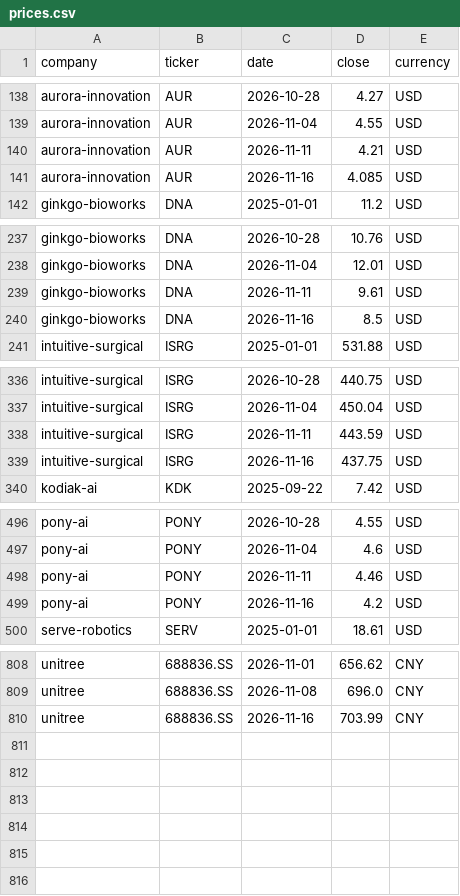
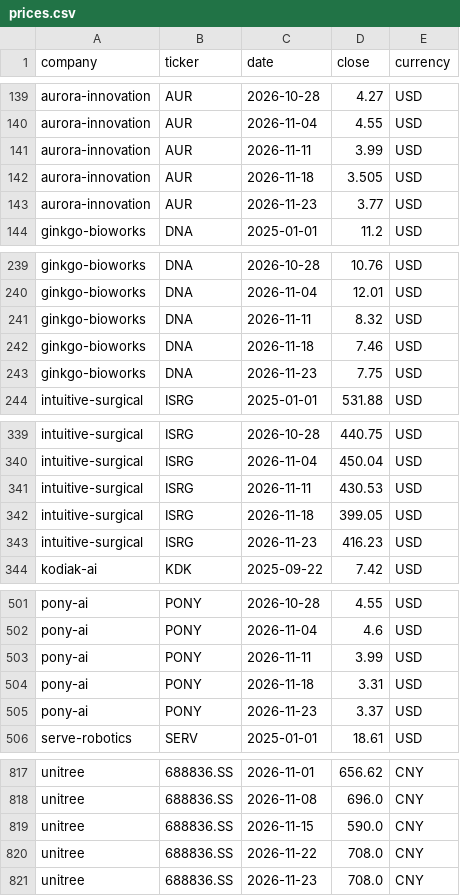
Before and after one commit to yottachem/physical-ai-tracker, a CSV file: data/public/prices.csv, drawn as a sheet; only a part is shown, gaps mark what is left out; the diff covers the shown part only.

```diff
--- a/data/public/prices.csv
+++ b/data/public/prices.csv
@@ -139,4 +140,5 @@ aurora-innovation,AUR,2026-10-28,4.27,USD
 aurora-innovation,AUR,2026-11-04,4.55,USD
-aurora-innovation,AUR,2026-11-11,4.21,USD
-aurora-innovation,AUR,2026-11-16,4.085,USD
+aurora-innovation,AUR,2026-11-11,3.99,USD
+aurora-innovation,AUR,2026-11-18,3.505,USD
+aurora-innovation,AUR,2026-11-23,3.77,USD
 ginkgo-bioworks,DNA,2025-01-01,11.2,USD
@@ -238,4 +240,5 @@ ginkgo-bioworks,DNA,2026-10-28,10.76,USD
 ginkgo-bioworks,DNA,2026-11-04,12.01,USD
-ginkgo-bioworks,DNA,2026-11-11,9.61,USD
-ginkgo-bioworks,DNA,2026-11-16,8.5,USD
+ginkgo-bioworks,DNA,2026-11-11,8.32,USD
+ginkgo-bioworks,DNA,2026-11-18,7.46,USD
+ginkgo-bioworks,DNA,2026-11-23,7.75,USD
 intuitive-surgical,ISRG,2025-01-01,531.88,USD
@@ -337,4 +340,5 @@ intuitive-surgical,ISRG,2026-10-28,440.75,USD
 intuitive-surgical,ISRG,2026-11-04,450.04,USD
-intuitive-surgical,ISRG,2026-11-11,443.59,USD
-intuitive-surgical,ISRG,2026-11-16,437.75,USD
+intuitive-surgical,ISRG,2026-11-11,430.53,USD
+intuitive-surgical,ISRG,2026-11-18,399.05,USD
+intuitive-surgical,ISRG,2026-11-23,416.23,USD
 kodiak-ai,KDK,2025-09-22,7.42,USD
@@ -497,4 +502,5 @@ pony-ai,PONY,2026-10-28,4.55,USD
 pony-ai,PONY,2026-11-04,4.6,USD
-pony-ai,PONY,2026-11-11,4.46,USD
-pony-ai,PONY,2026-11-16,4.2,USD
+pony-ai,PONY,2026-11-11,3.99,USD
+pony-ai,PONY,2026-11-18,3.31,USD
+pony-ai,PONY,2026-11-23,3.37,USD
 serve-robotics,SERV,2025-01-01,18.61,USD
@@ -809,2 +818,4 @@ unitree,688836.SS,2026-11-01,656.62,CNY
 unitree,688836.SS,2026-11-08,696.0,CNY
-unitree,688836.SS,2026-11-16,703.99,CNY
+unitree,688836.SS,2026-11-15,590.0,CNY
+unitree,688836.SS,2026-11-22,708.0,CNY
+unitree,688836.SS,2026-11-23,708.0,CNY
```
Also changed, not shown: 5 added rows and 11 edited cells elsewhere in this file, data/public/financials.csv, data/public/headcount.csv, 4 other files.
